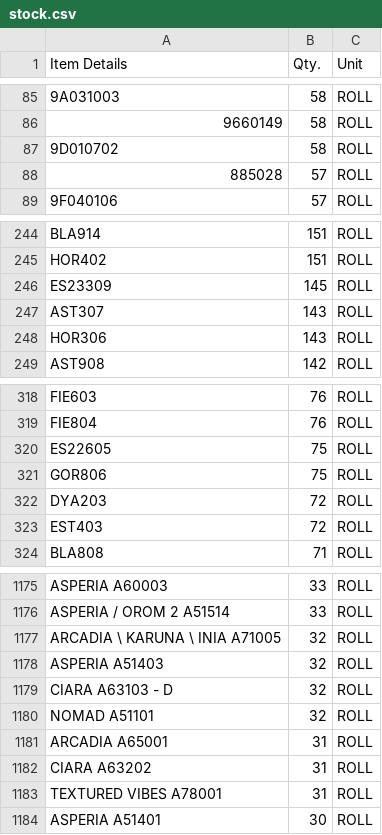
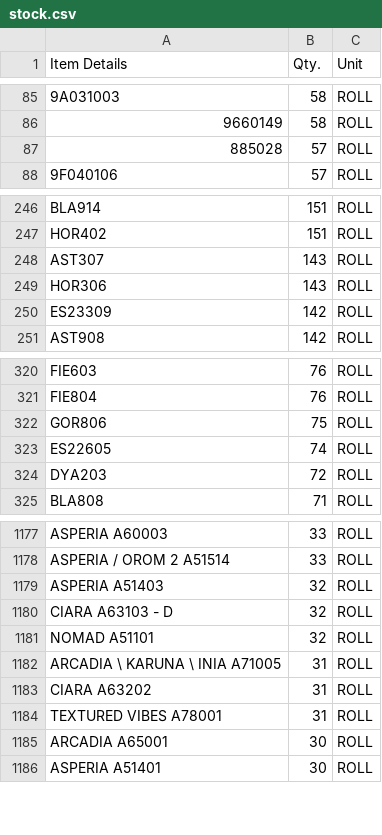
Before and after one commit to Udcimpex2025/stock-checker, a CSV file: stock.csv, drawn as a sheet; only a part is shown, gaps mark what is left out; removed rows and columns are numbered as before the commit, all else as after; the diff covers the shown part only; the diff names each change by its address in the sheet, - before the commit and + after, or states it on an @@ line.

Commit message:
Add files via upload

```diff
--- a/stock.csv
+++ b/stock.csv
-row 87: 9D010702 | 58 | ROLL
-row 246: ES23309 | 145 | ROLL
+row 250: ES23309 | 142 | ROLL
-row 320: ES22605 | 75 | ROLL
+row 323: ES22605 | 74 | ROLL
-row 323: EST403 | 72 | ROLL
-row 1177: ARCADIA \ KARUNA \ INIA A71005 | 32 | ROLL
-A1182 (Item Details): ARCADIA A65001
+A1182 (Item Details): ARCADIA \ KARUNA \ INIA A71005
+row 1185: ARCADIA A65001 | 30 | ROLL
```
Also changed, not shown: 29 added rows, 25 removed rows and 2 edited cells elsewhere in this file.
